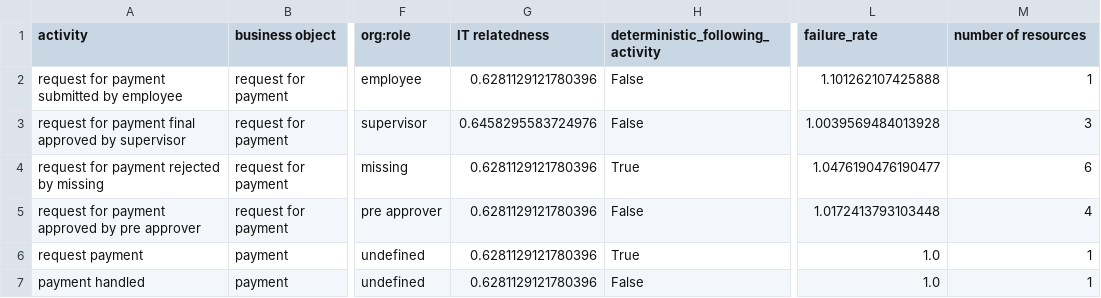
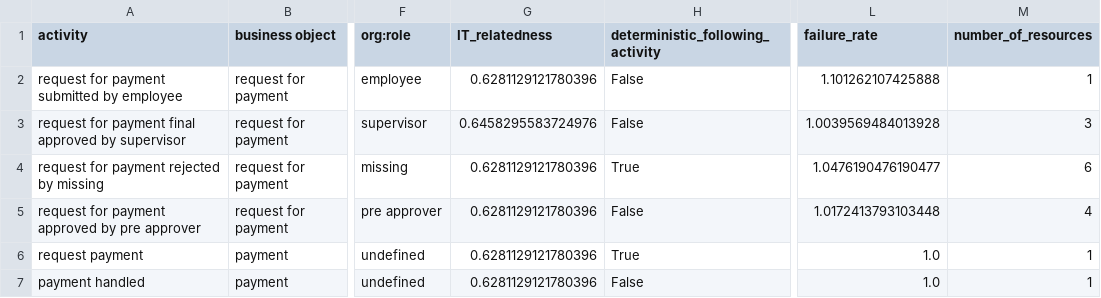
Before and after one commit to KieferJan/RPA-Candidate-Detector, a CSV file: output/a-RequestForPayment.csv, drawn as a sheet; only a part is shown, gaps mark what is left out; the diff names each change by its address in the sheet, - before the commit and + after, or states it on an @@ line.

```diff
--- a/output/a-RequestForPayment.csv
+++ b/output/a-RequestForPayment.csv
-G1: IT relatedness
+G1: IT_relatedness
-M1: number of resources
+M1: number_of_resources
```
Also changed, not shown: 6 other files.
